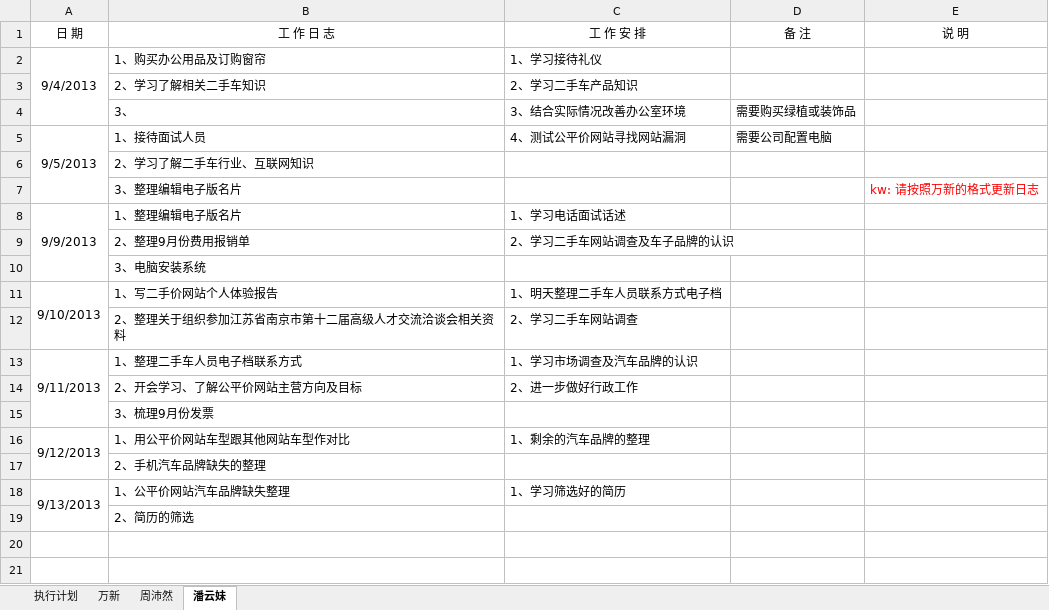
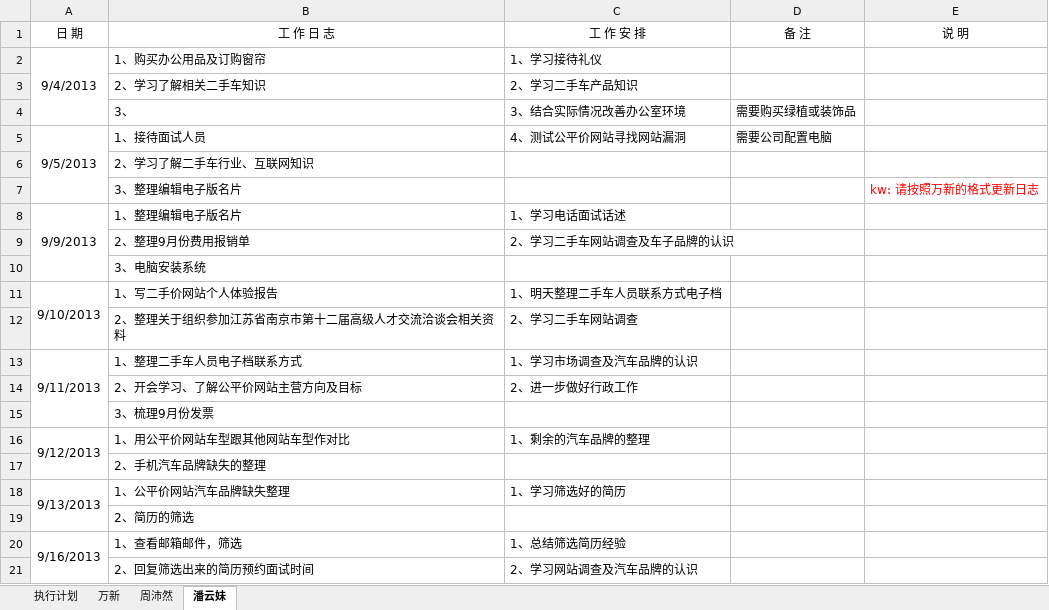
Before and after one commit to GPJxiaoshou/xiaoshou, an Excel workbook: 日志.xlsx, sheet 潘云妹, drawn as a sheet; values as stored, in another font and other column widths than the file's, no borders; the diff names each change by its address in the sheet, - before the commit and + after, or states it on an @@ line.

```diff
--- a/日志.xlsx (sheet 潘云妹)
+++ b/日志.xlsx (sheet 潘云妹)
+row 20: 9/16/2013 | 1、查看邮箱邮件，筛选 | 1、总结筛选简历经验
+row 21:  | 2、回复筛选出来的简历预约面试时间 | 2、学习网站调查及汽车品牌的认识
```
Also changed, not shown: 26 other files.
